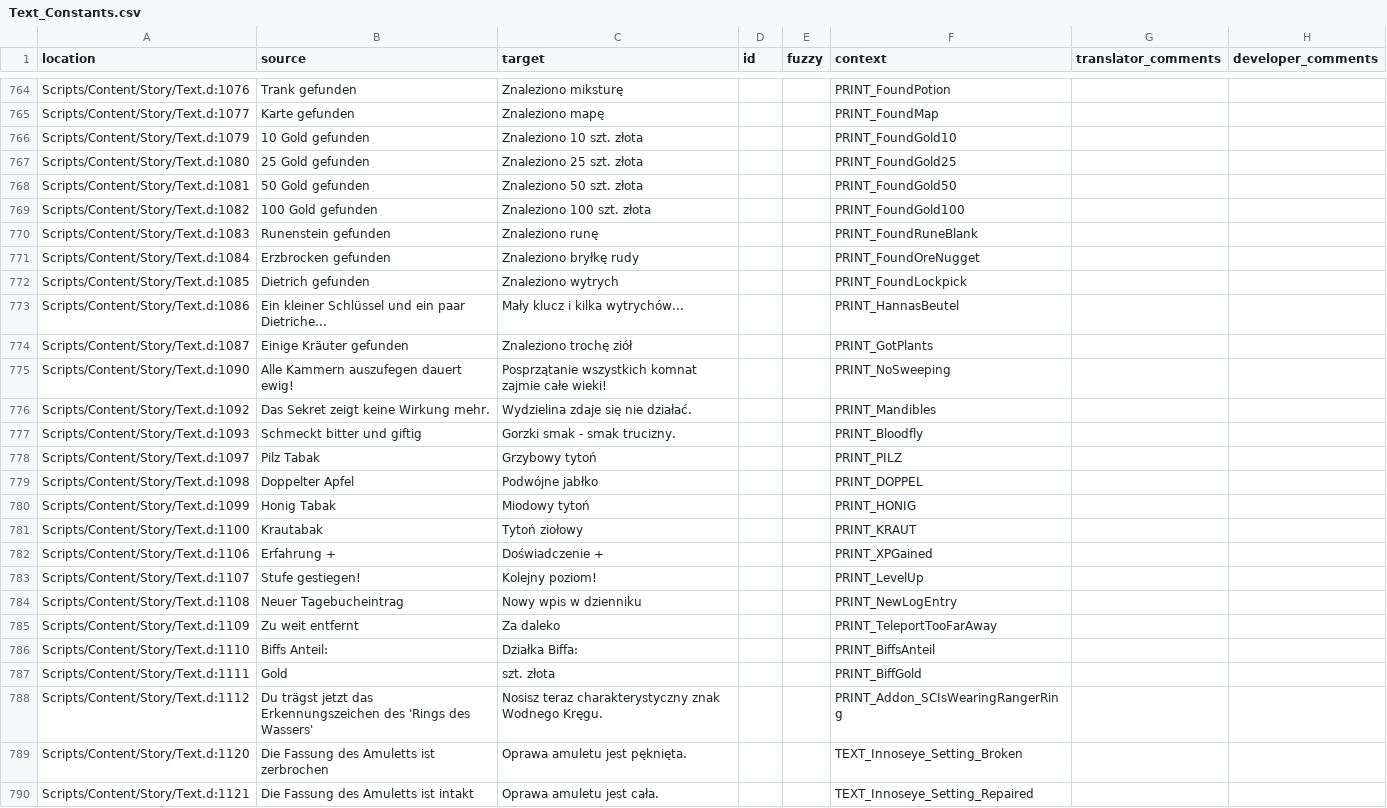
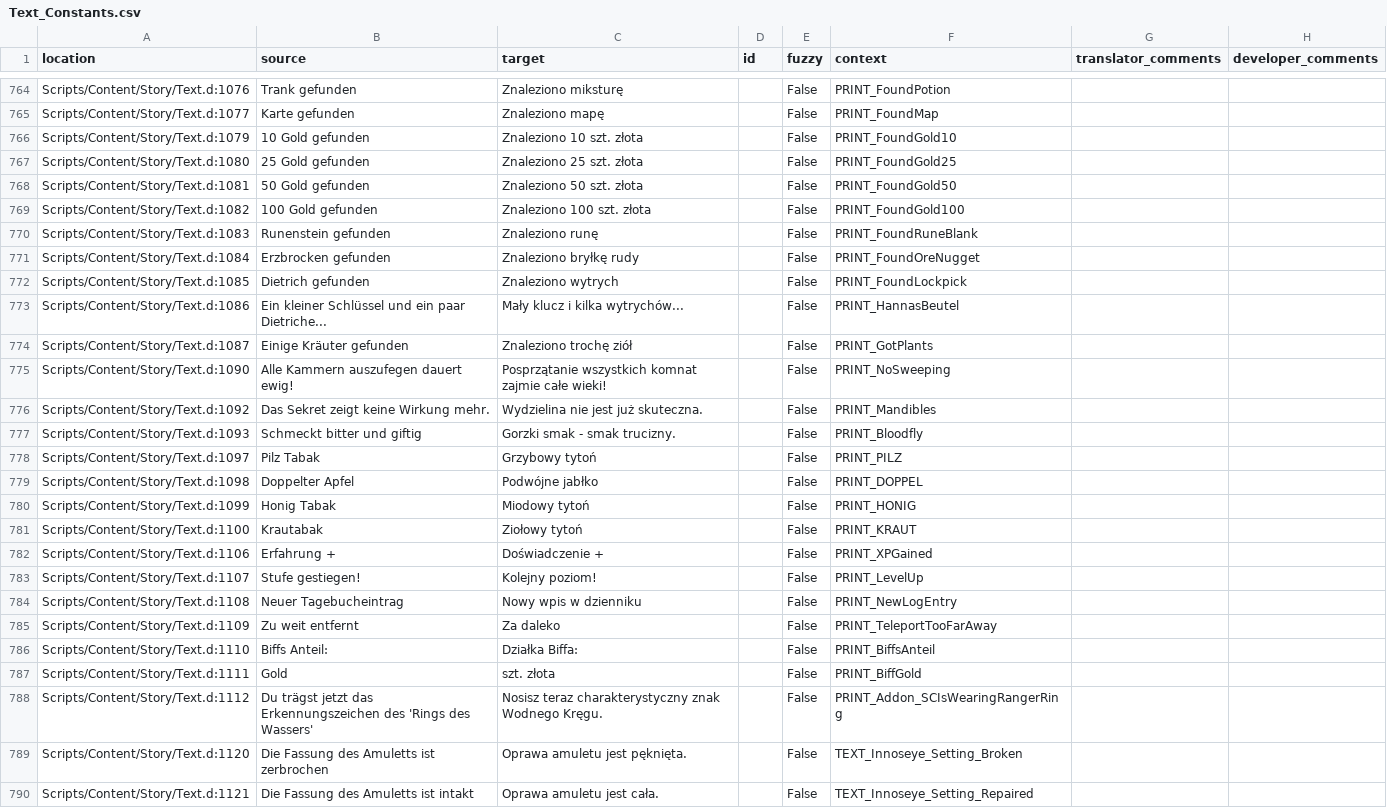
Before and after one commit to auronen/Gothic-2-localization, a CSV file: .translations/pl/Text_Constants.csv, drawn as a sheet; only a part is shown, gaps mark what is left out; the diff covers the shown part only; the diff names each change by its address in the sheet, - before the commit and + after, or states it on an @@ line.

```diff
--- a/.translations/pl/Text_Constants.csv
+++ b/.translations/pl/Text_Constants.csv
-E764:E790 (fuzzy): (empty)
+E764:E790 (fuzzy): False
-C776 (target): Wydzielina zdaje się nie działać.
+C776 (target): Wydzielina nie jest już skuteczna.
-C781 (target): Tytoń ziołowy
+C781 (target): Ziołowy tytoń
```
Also changed, not shown: 146 edited cells elsewhere in this file.
